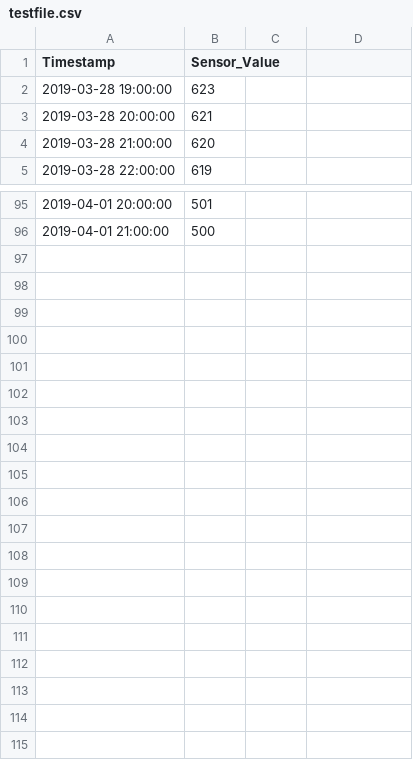
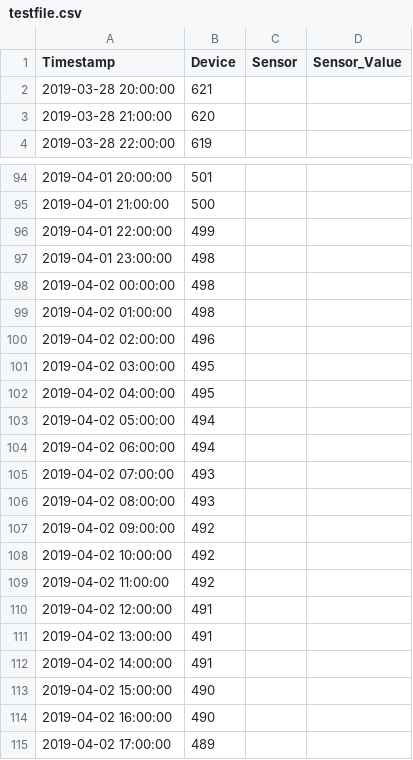
Before and after one commit to stanman71/Miranda, a CSV file: csv/testfile.csv, drawn as a sheet; only a part is shown, gaps mark what is left out.

```diff
--- a/csv/testfile.csv
+++ b/csv/testfile.csv
@@ -1,3 +1,2 @@
-Timestamp,Sensor_Value
-2019-03-28 19:00:00,623
+Timestamp, Device, Sensor, Sensor_Value
 2019-03-28 20:00:00,621
@@ -96 +95,21 @@ Timestamp,Sensor_Value
 2019-04-01 21:00:00,500
+2019-04-01 22:00:00,499
+2019-04-01 23:00:00,498
+2019-04-02 00:00:00,498
+2019-04-02 01:00:00,498
+2019-04-02 02:00:00,496
+2019-04-02 03:00:00,495
+2019-04-02 04:00:00,495
+2019-04-02 05:00:00,494
+2019-04-02 06:00:00,494
+2019-04-02 07:00:00,493
+2019-04-02 08:00:00,493
+2019-04-02 09:00:00,492
+2019-04-02 10:00:00,492
+2019-04-02 11:00:00,492
+2019-04-02 12:00:00,491
+2019-04-02 13:00:00,491
+2019-04-02 14:00:00,491
+2019-04-02 15:00:00,490
+2019-04-02 16:00:00,490
+2019-04-02 17:00:00,489
```
Also changed, not shown: logs/log_mqtt.csv, logs/log_system.csv, 20 other files.
